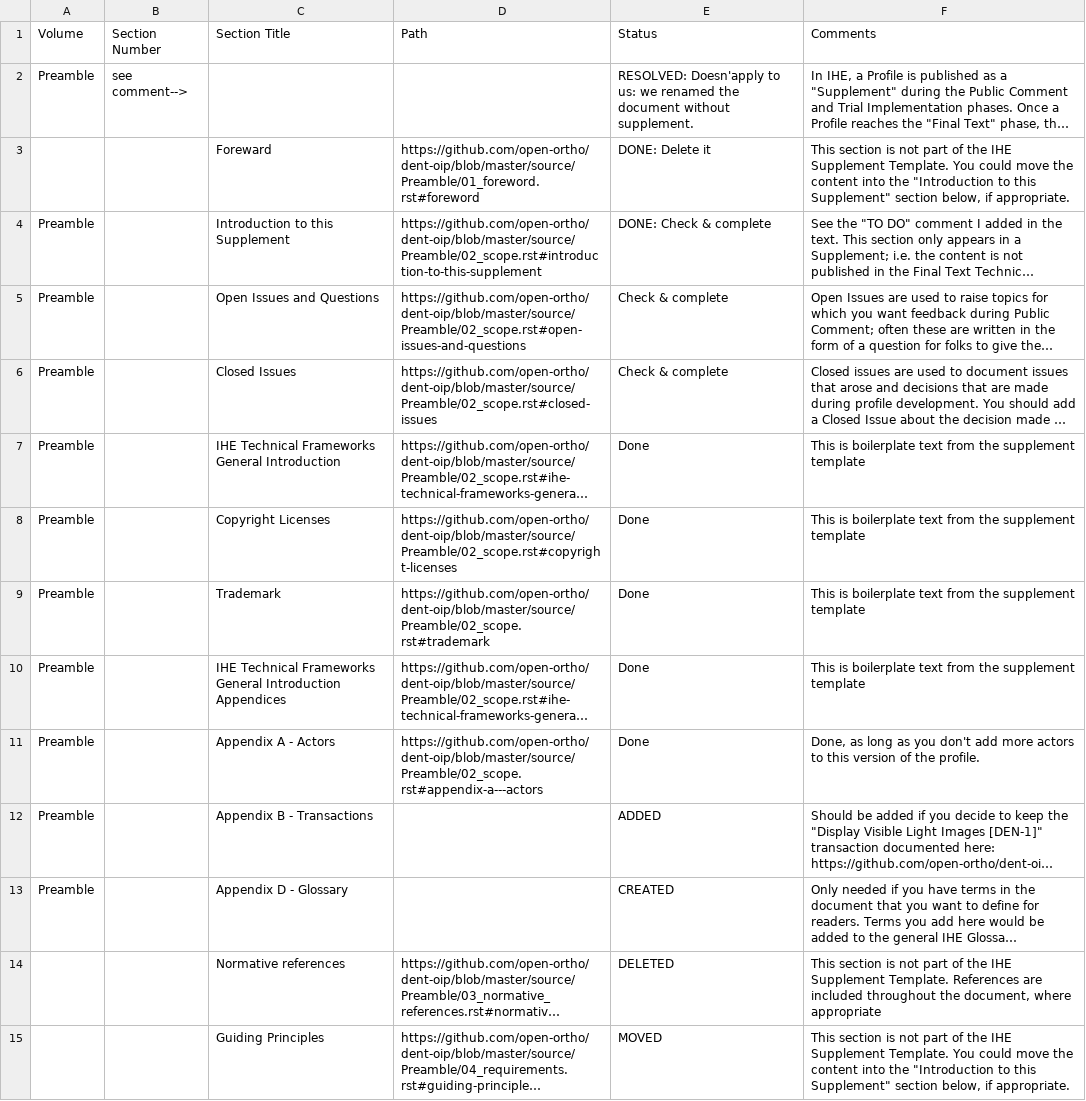
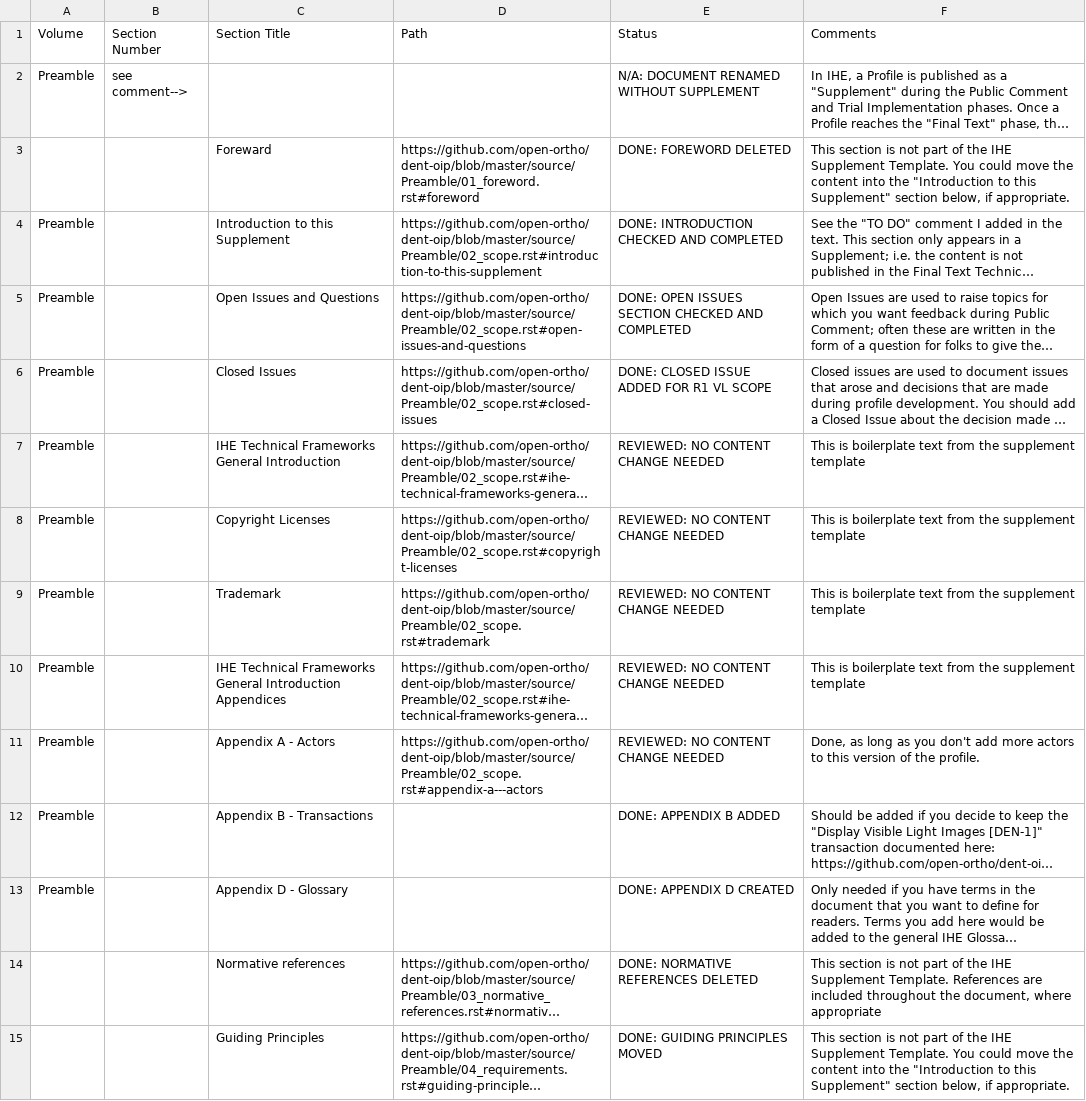
Before and after one commit to open-ortho/dent-oip, a CSV file: TODO List From Lynn.csv, drawn as a sheet; only a part is shown; long unchanged cells end in …; the diff covers the shown part only; the diff names each change by its address in the sheet, - before the commit and + after, or states it on an @@ line.

Commit message:
Document and normalize Lynn TODO statuses

```diff
--- a/TODO List From Lynn.csv
+++ b/TODO List From Lynn.csv
-E2 (Status): RESOLVED: Doesn'apply to us: we renamed the document without supplement.
+E2 (Status): N/A: DOCUMENT RENAMED WITHOUT SUPPLEMENT
-E3 (Status): DONE: Delete it
+E3 (Status): DONE: FOREWORD DELETED
-E4 (Status): DONE: Check & complete
+E4 (Status): DONE: INTRODUCTION CHECKED AND COMPLETED
-E5 (Status): Check & complete
+E5 (Status): DONE: OPEN ISSUES SECTION CHECKED AND COMPLETED
-E6 (Status): Check & complete
+E6 (Status): DONE: CLOSED ISSUE ADDED FOR R1 VL SCOPE
-E7:E11 (Status): Done
+E7:E11 (Status): REVIEWED: NO CONTENT CHANGE NEEDED
-E12 (Status): ADDED
+E12 (Status): DONE: APPENDIX B ADDED
-E13 (Status): CREATED
+E13 (Status): DONE: APPENDIX D CREATED
-E14 (Status): DELETED
+E14 (Status): DONE: NORMATIVE REFERENCES DELETED
-E15 (Status): MOVED
+E15 (Status): DONE: GUIDING PRINCIPLES MOVED
```
Also changed, not shown: 17 added rows and 19 edited cells elsewhere in this file.
